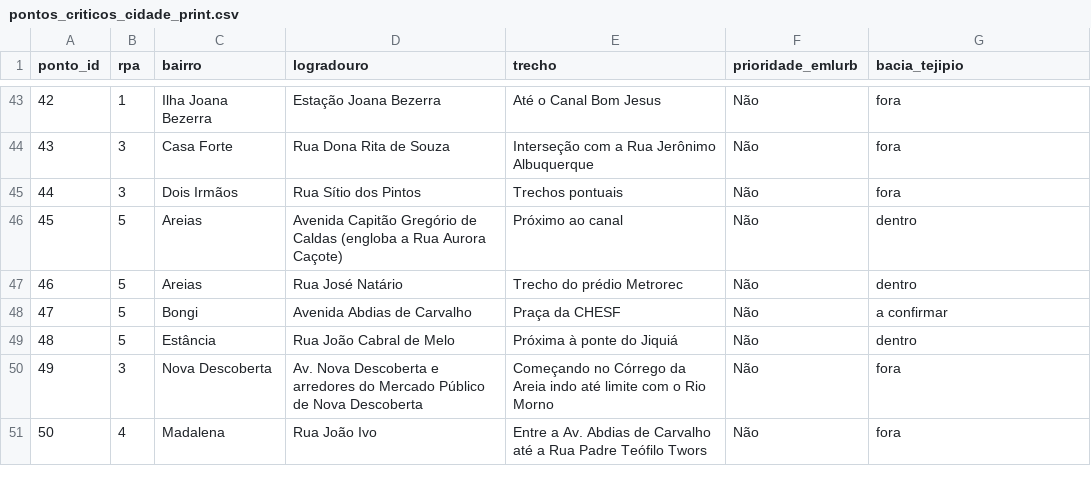
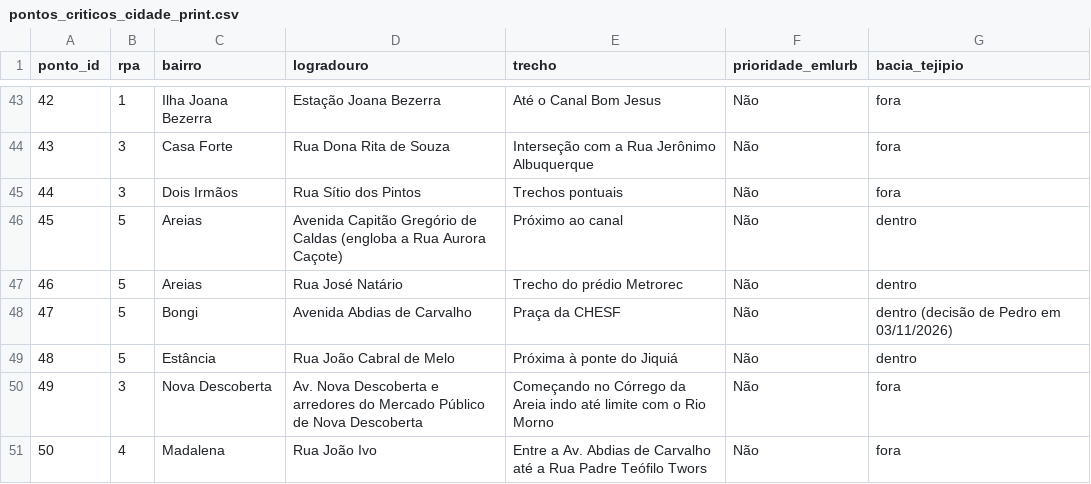
Before and after one commit to pvnfpedro-lgtm/Recife-Resiliente, a CSV file: dados/brutos/emlurb/pontos_criticos_cidade_print.csv, drawn as a sheet; only a part is shown, gaps mark what is left out.

```diff
--- a/dados/brutos/emlurb/pontos_criticos_cidade_print.csv
+++ b/dados/brutos/emlurb/pontos_criticos_cidade_print.csv
@@ -47,3 +47,3 @@ ponto_id,rpa,bairro,logradouro,trecho,prioridade_emlurb,bacia_tejipio
 46,5,Areias,Rua José Natário,Trecho do prédio Metrorec,Não,dentro
-47,5,Bongi,Avenida Abdias de Carvalho,Praça da CHESF,Não,a confirmar
+47,5,Bongi,Avenida Abdias de Carvalho,Praça da CHESF,Não,dentro (decisão de Pedro em 03/11/2026)
 48,5,Estância,Rua João Cabral de Melo,Próxima à ponte do Jiquiá,Não,dentro
```
Also changed, not shown: 8 other files.
